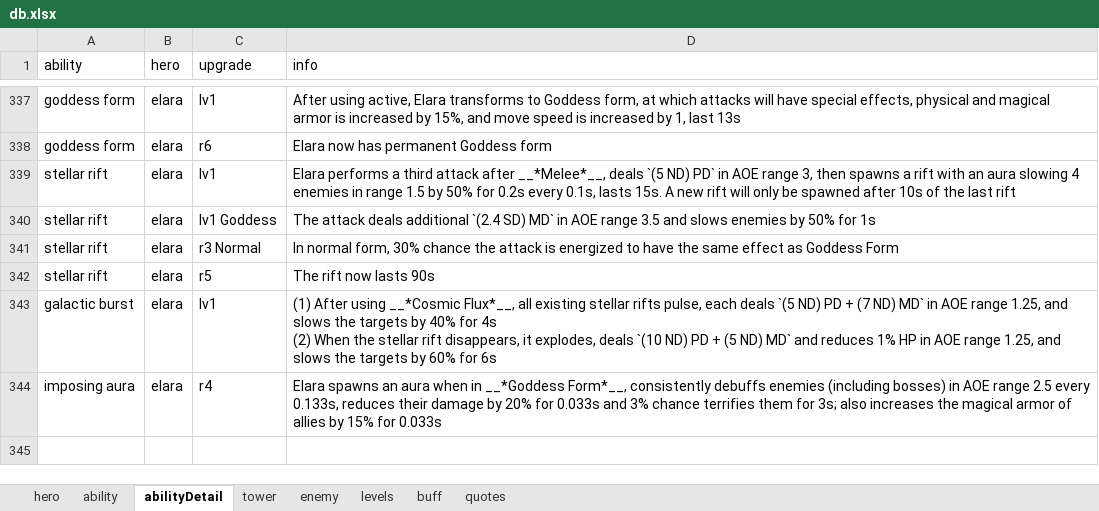
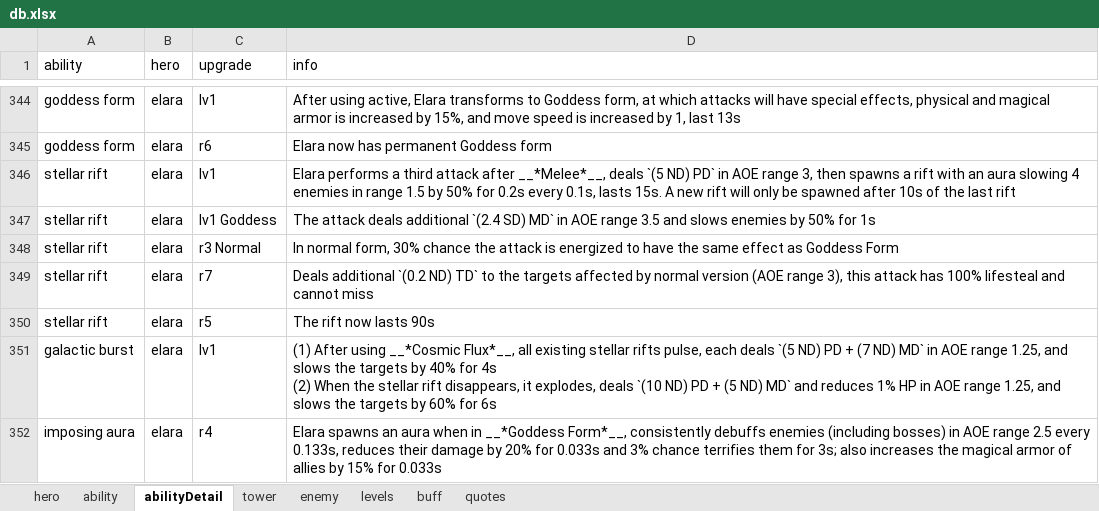
Before and after one commit to AlexP55/CyraBot, an Excel workbook: db/db.xlsx, sheet abilityDetail, drawn as a sheet; only a part is shown, gaps mark what is left out; values as stored, in another font and other column widths than the file's, no borders; the diff covers the shown part only; the diff names each change by its address in the sheet, - before the commit and + after, or states it on an @@ line.

```diff
--- a/db/db.xlsx (sheet abilityDetail)
+++ b/db/db.xlsx (sheet abilityDetail)
+row 349: stellar rift | elara | r7 | Deals additional `(0.2 ND) TD` to the targets affected by normal version (AOE range 3), this attack has 100% lifesteal and cannot miss
```
Also changed, not shown: 7 added rows and 1 edited cell elsewhere in this sheet.
